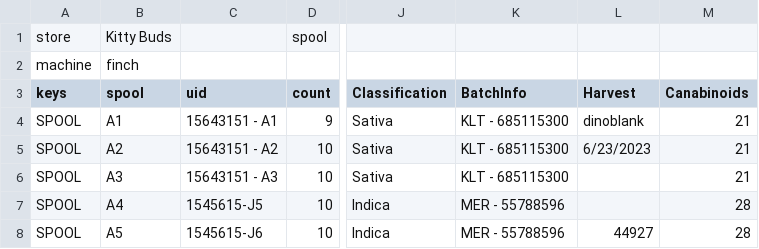
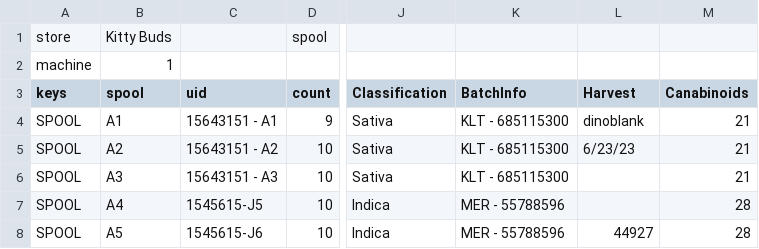
Before and after one commit to mulefish/dispense_version4, a CSV file: csv_data/products.csv, drawn as a sheet; only a part is shown, gaps mark what is left out; the diff names each change by its address in the sheet, - before the commit and + after, or states it on an @@ line.

```diff
--- a/csv_data/products.csv
+++ b/csv_data/products.csv
-B2 (spool): finch
+B2 (spool): 1
-L5 (Harvest): 6/23/2023
+L5 (Harvest): 6/23/23
```
Also changed, not shown: 2 other files.
